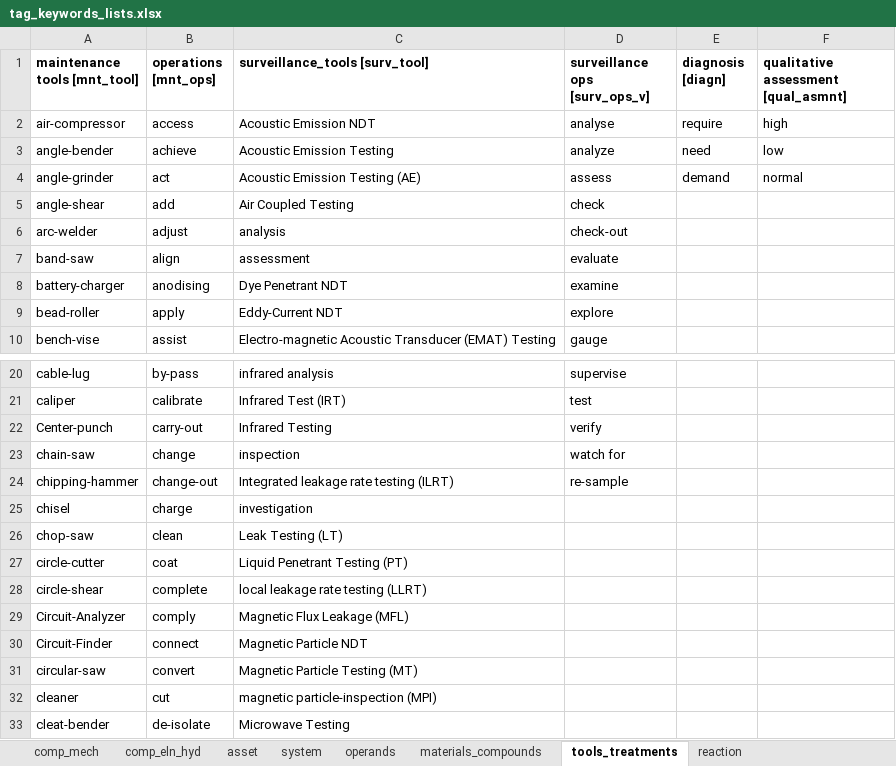
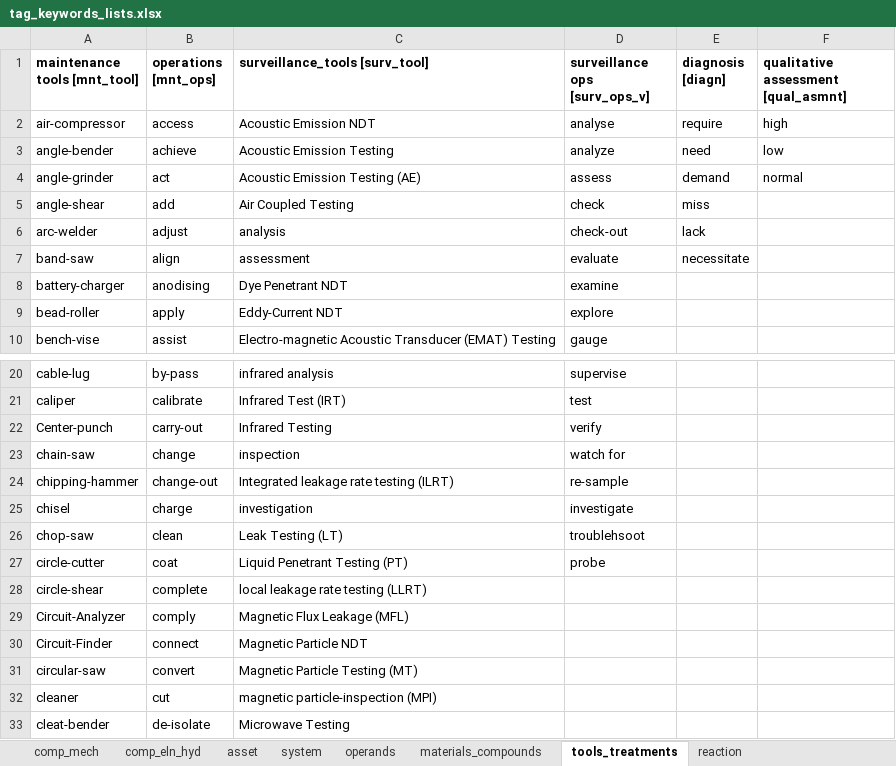
Before and after one commit to idaholab/DACKAR, an Excel workbook: data/tag_keywords_lists.xlsx, sheet tools_treatments, drawn as a sheet; only a part is shown, gaps mark what is left out; values as stored, in another font and other column widths than the file's, no borders; the diff names each change by its address in the sheet, - before the commit and + after, or states it on an @@ line.

```diff
--- a/data/tag_keywords_lists.xlsx (sheet tools_treatments)
+++ b/data/tag_keywords_lists.xlsx (sheet tools_treatments)
-E5 (diagnosis [diagn]): (empty)
+E5 (diagnosis [diagn]): miss
-E6 (diagnosis [diagn]): (empty)
+E6 (diagnosis [diagn]): lack
-E7 (diagnosis [diagn]): (empty)
+E7 (diagnosis [diagn]): necessitate
-D25 (surveillance ops [surv_ops_v]): (empty)
+D25 (surveillance ops [surv_ops_v]): investigate
-D26 (surveillance ops [surv_ops_v]): (empty)
+D26 (surveillance ops [surv_ops_v]): troublehsoot
-D27 (surveillance ops [surv_ops_v]): (empty)
+D27 (surveillance ops [surv_ops_v]): probe
```
Also changed, not shown: sheet reaction.
